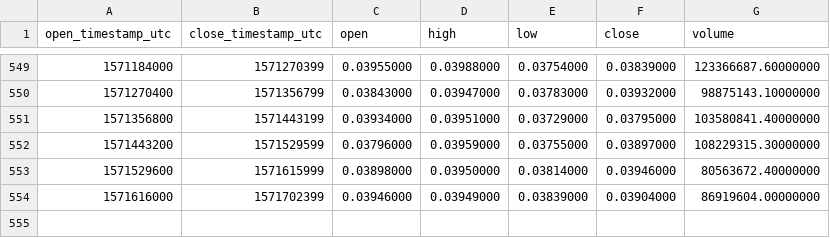
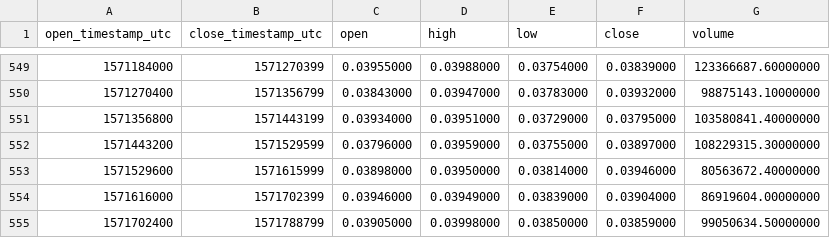
Before and after one commit to cryptobigbro/binance-ADAUSDT, a CSV file: binance-ADAUSDT-1d.csv, drawn as a sheet; only a part is shown, gaps mark what is left out; the diff names each change by its address in the sheet, - before the commit and + after, or states it on an @@ line.

Commit message:
Update OHLCV data.

```diff
--- a/binance-ADAUSDT-1d.csv
+++ b/binance-ADAUSDT-1d.csv
+row 555: 1571702400 | 1571788799 | 0.03905000 | 0.03998000 | 0.03850000 | 0.03859000 | 99050634.50000000
```
Also changed, not shown: 1 other file.
